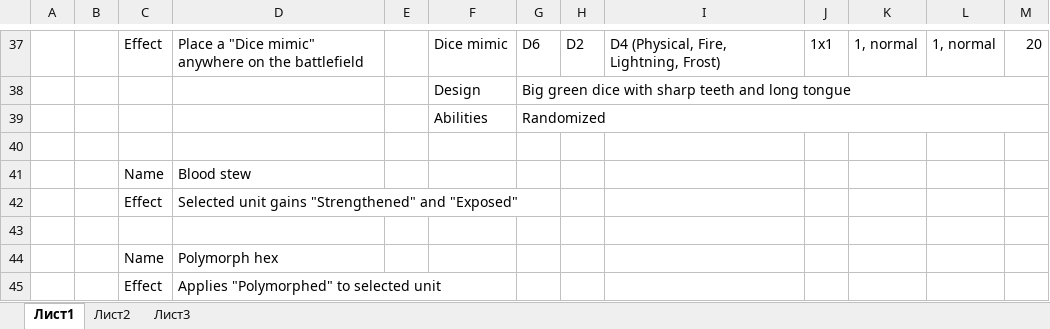
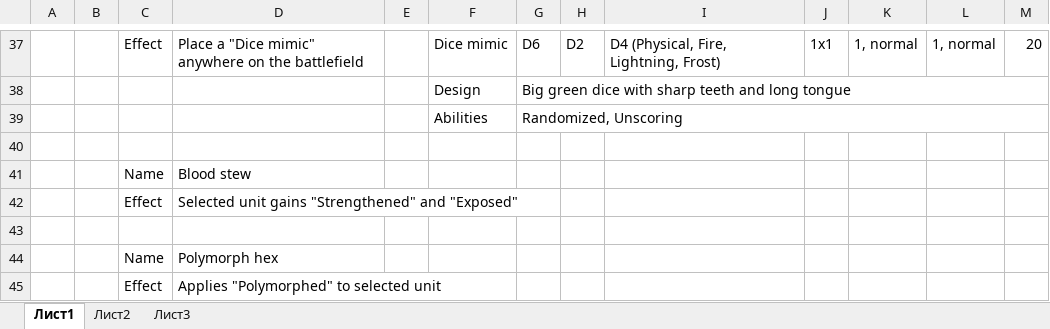
Before and after one commit to Meeyatta/Project-board, an Excel workbook: Docs/Items.xlsx, sheet Лист1, drawn as a sheet; only a part is shown, gaps mark what is left out; values as stored, in another font and other column widths than the file's, no cell formats; the diff names each change by its address in the sheet, - before the commit and + after, or states it on an @@ line.

```diff
--- a/Docs/Items.xlsx (sheet Лист1)
+++ b/Docs/Items.xlsx (sheet Лист1)
-G39: Randomized
+G39: Randomized, Unscoring
```
Also changed, not shown: cell formats, Docs/Abilities.xlsx, Docs/Characters.xlsx, 1 other file.
